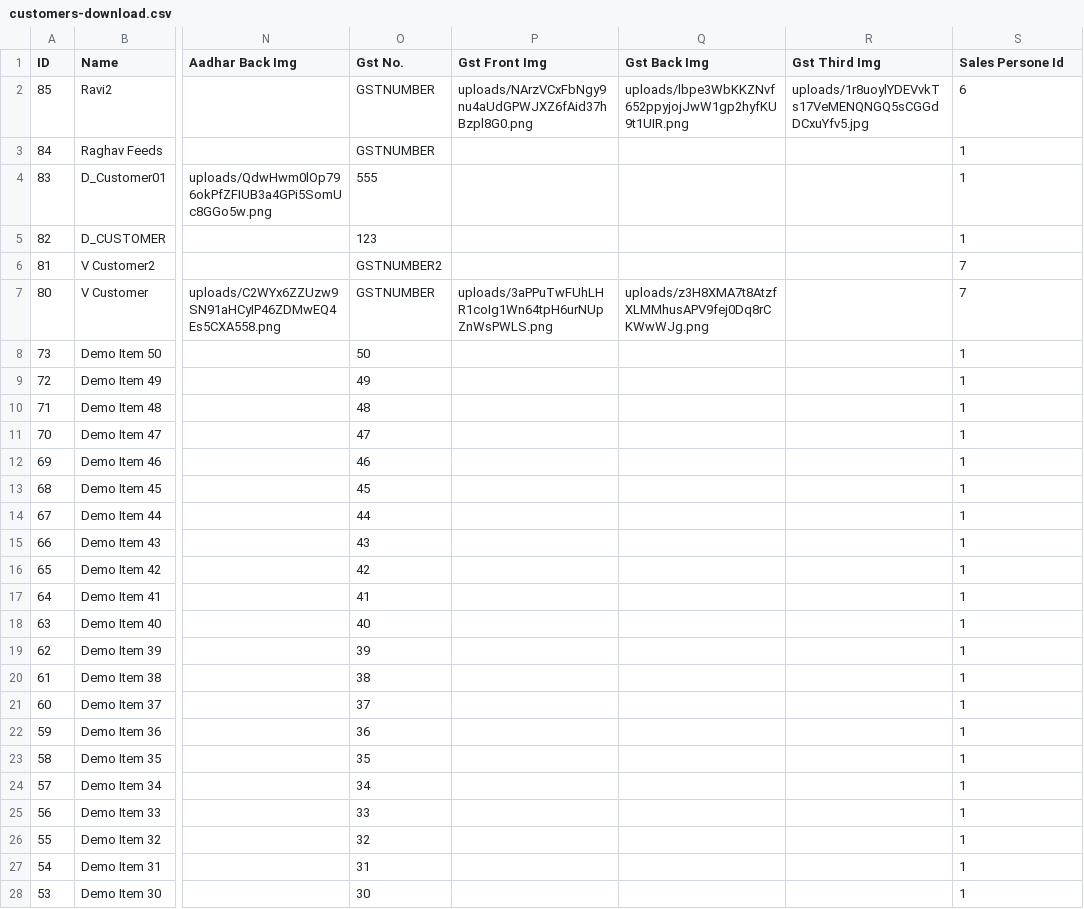
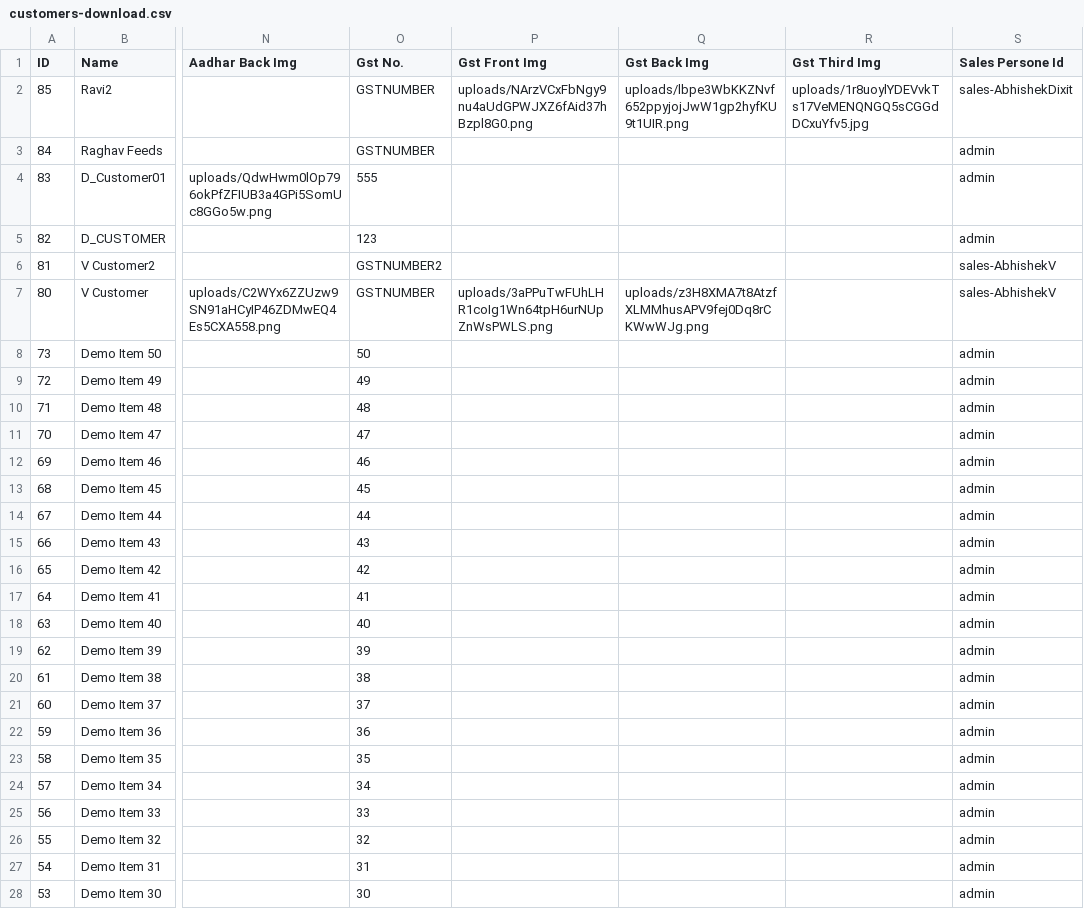
Before and after one commit to gauravin213/csm, a CSV file: public/files/customers-download.csv, drawn as a sheet; only a part is shown, gaps mark what is left out; the diff covers the shown part only; the diff names each change by its address in the sheet, - before the commit and + after, or states it on an @@ line.

```diff
--- a/public/files/customers-download.csv
+++ b/public/files/customers-download.csv
-S2 (Sales Persone Id): 6
+S2 (Sales Persone Id): sales-AbhishekDixit
-S3:S5 (Sales Persone Id): 1
+S3:S5 (Sales Persone Id): admin
-S6:S7 (Sales Persone Id): 7
+S6:S7 (Sales Persone Id): sales-AbhishekV
-S8:S28 (Sales Persone Id): 1
+S8:S28 (Sales Persone Id): admin
```
Also changed, not shown: 29 edited cells elsewhere in this file, public/files/orders-download.csv, public/files/transactions-download.csv, 21 other files.
